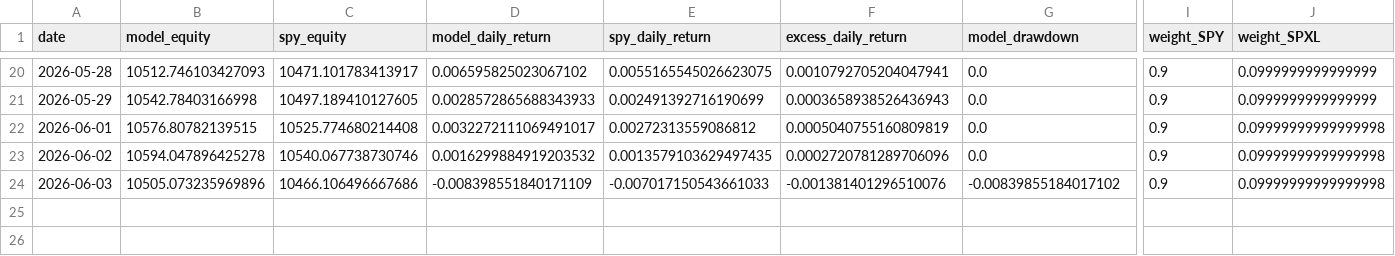
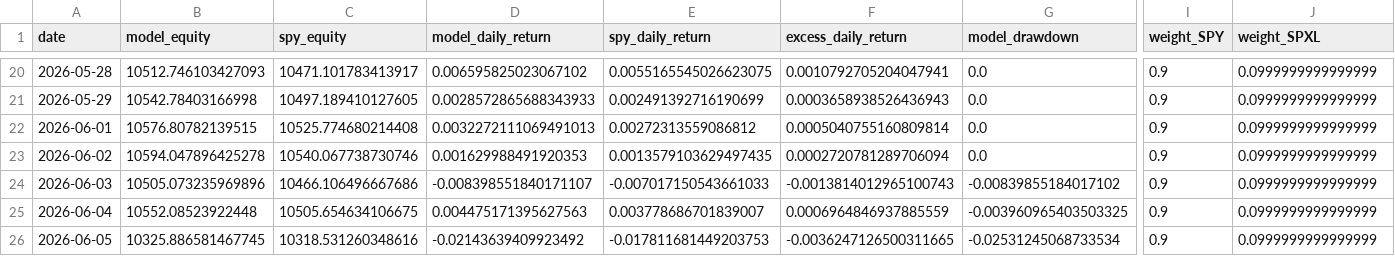
Before and after one commit to evantykwork02/spy-v17-production, a CSV file: live_tracker/live_equity_curve.csv, drawn as a sheet; only a part is shown, gaps mark what is left out; rows hold the shown columns only; the diff names each change by its address in the sheet, - before the commit and + after, or states it on an @@ line.

```diff
--- a/live_tracker/live_equity_curve.csv
+++ b/live_tracker/live_equity_curve.csv
-D22 (model_daily_return): 0.0032272111069491017
+D22 (model_daily_return): 0.0032272111069491013
-F22 (excess_daily_return): 0.0005040755160809819
+F22 (excess_daily_return): 0.0005040755160809814
-J22:J24 (weight_SPXL): 0.09999999999999998
+J22:J24 (weight_SPXL): 0.0999999999999999
-D23 (model_daily_return): 0.0016299884919203532
+D23 (model_daily_return): 0.001629988491920353
-F23 (excess_daily_return): 0.0002720781289706096
+F23 (excess_daily_return): 0.0002720781289706094
-D24 (model_daily_return): -0.008398551840171109
+D24 (model_daily_return): -0.008398551840171107
-F24 (excess_daily_return): -0.001381401296510076
+F24 (excess_daily_return): -0.0013814012965100743
+row 25: 2026-06-04 | 10552.08523922448 | 10505.654634106675 | 0.004475171395627563 | 0.003778686701839007 | 0.0006964846937885559 | -0.003960965403503325 | 0.9 | 0.0999999999999999
+row 26: 2026-06-05 | 10325.886581467745 | 10318.531260348616 | -0.02143639409923492 | -0.017811681449203753 | -0.0036247126500311665 | -0.02531245068733534 | 0.9 | 0.0999999999999999
```
Also changed, not shown: live_tracker/live_signal_ledger.csv, live_tracker/live_signal_periods.csv, 13 other files.
